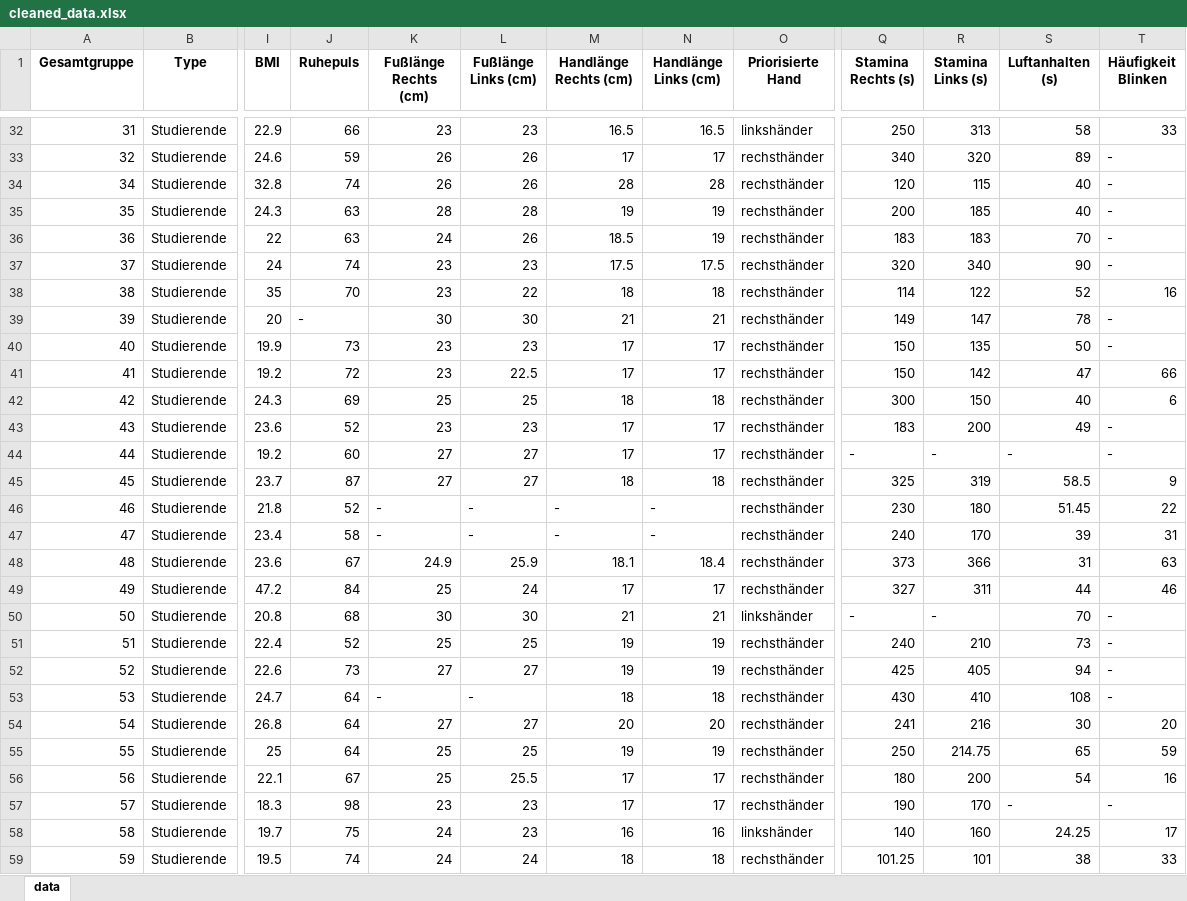
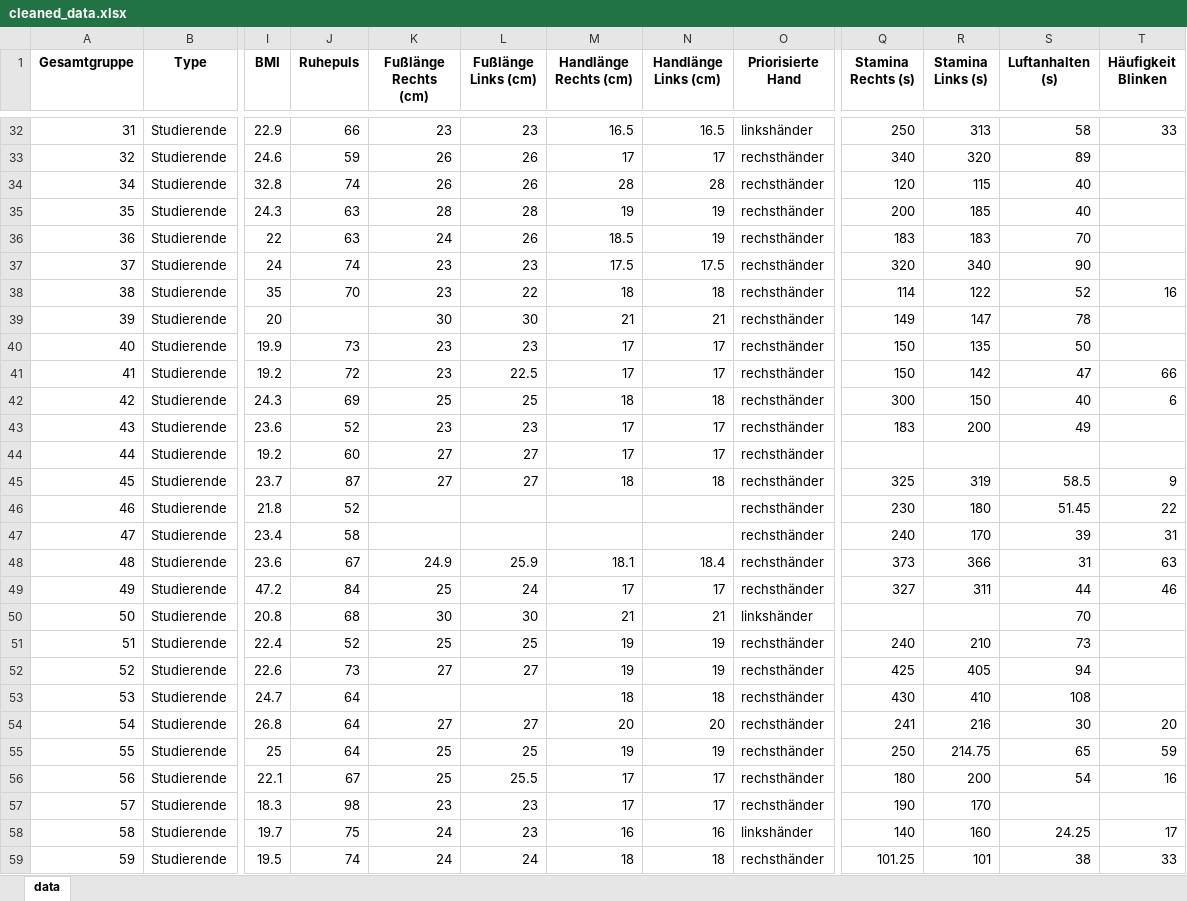
Before and after one commit to AbdallahAbou/Advanced_Statistical_Analysis, an Excel workbook: data/clean/cleaned_data.xlsx, sheet data, drawn as a sheet; only a part is shown, gaps mark what is left out; values as stored, in another font and other column widths than the file's, no borders; the diff covers the shown part only; the diff names each change by its address in the sheet, - before the commit and + after, or states it on an @@ line.

```diff
--- a/data/clean/cleaned_data.xlsx (sheet data)
+++ b/data/clean/cleaned_data.xlsx (sheet data)
-T33:T37 (Häufigkeit Blinken): -
+T33:T37 (Häufigkeit Blinken): (empty)
-J39 (Ruhepuls): -
+J39 (Ruhepuls): (empty)
-T39:T40 (Häufigkeit Blinken): -
+T39:T40 (Häufigkeit Blinken): (empty)
-T43:T44 (Häufigkeit Blinken): -
+T43:T44 (Häufigkeit Blinken): (empty)
-Q44 (Stamina Rechts (s)): -
+Q44 (Stamina Rechts (s)): (empty)
-R44 (Stamina Links (s)): -
+R44 (Stamina Links (s)): (empty)
-S44 (Luftanhalten (s)): -
+S44 (Luftanhalten (s)): (empty)
-K46:K47 (Fußlänge Rechts (cm)): -
+K46:K47 (Fußlänge Rechts (cm)): (empty)
-L46:L47 (Fußlänge Links (cm)): -
+L46:L47 (Fußlänge Links (cm)): (empty)
-M46:M47 (Handlänge Rechts (cm)): -
+M46:M47 (Handlänge Rechts (cm)): (empty)
-N46:N47 (Handlänge Links (cm)): -
+N46:N47 (Handlänge Links (cm)): (empty)
-Q50 (Stamina Rechts (s)): -
+Q50 (Stamina Rechts (s)): (empty)
-R50 (Stamina Links (s)): -
+R50 (Stamina Links (s)): (empty)
-T50:T53 (Häufigkeit Blinken): -
+T50:T53 (Häufigkeit Blinken): (empty)
-K53 (Fußlänge Rechts (cm)): -
+K53 (Fußlänge Rechts (cm)): (empty)
-L53 (Fußlänge Links (cm)): -
+L53 (Fußlänge Links (cm)): (empty)
-S57 (Luftanhalten (s)): -
+S57 (Luftanhalten (s)): (empty)
-T57 (Häufigkeit Blinken): -
+T57 (Häufigkeit Blinken): (empty)
```
Also changed, not shown: 271 edited cells elsewhere in this sheet, 2 other files.
